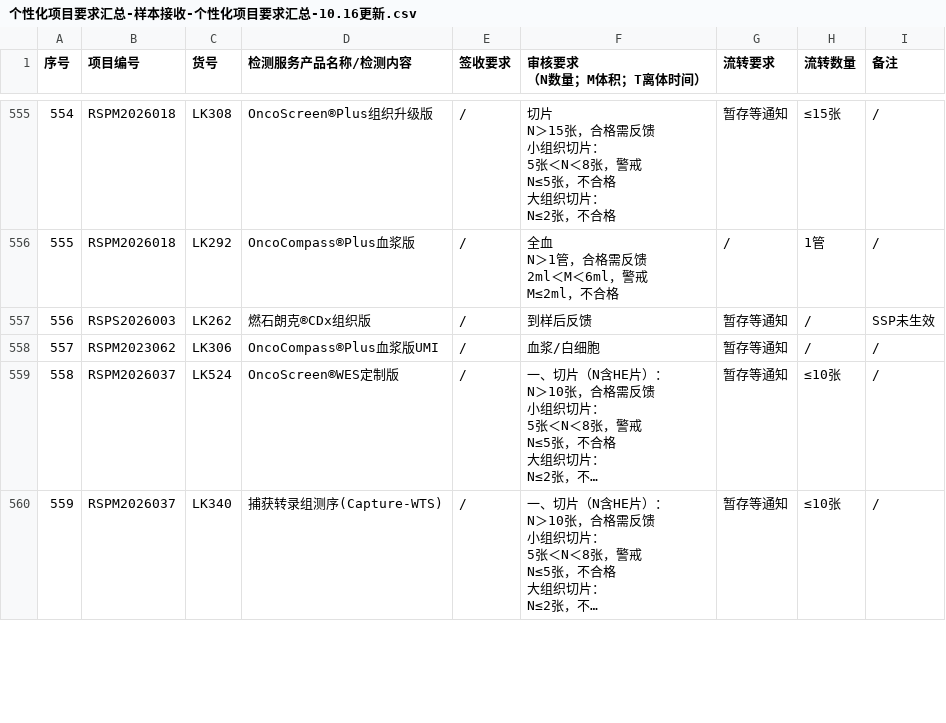
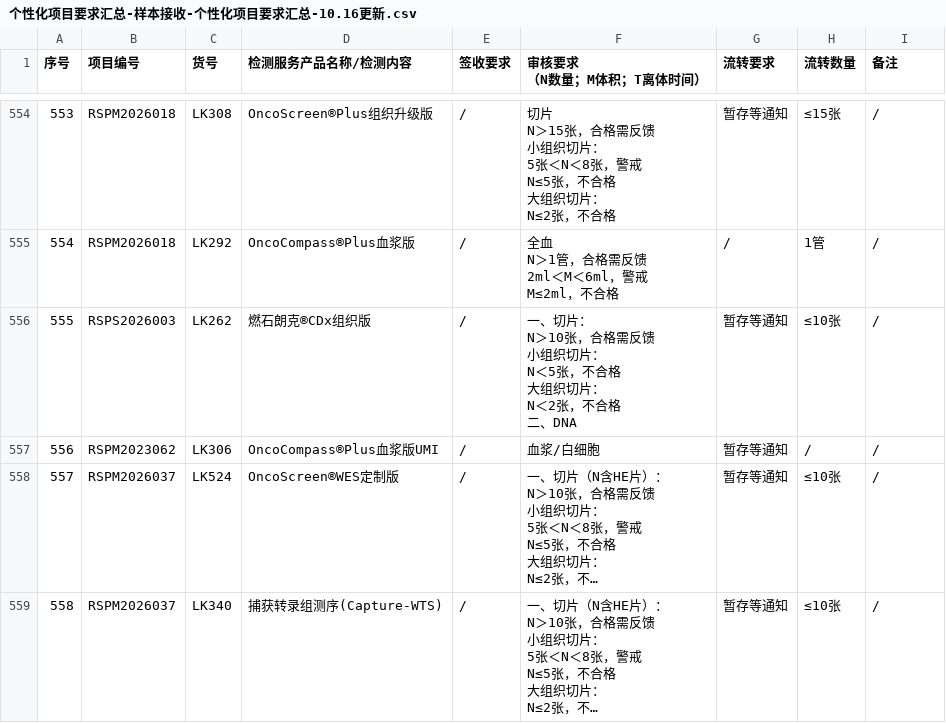
Before and after one commit to sy2924/project-qc-data, a CSV file: 个性化项目要求汇总-样本接收-个性化项目要求汇总-10.16更新.csv, drawn as a sheet; only a part is shown, gaps mark what is left out; long unchanged cells end in …; addresses are those after the commit; ↵ is a line break in a cell; the diff covers the shown part only; the diff names each change by its address in the sheet, - before the commit and + after, or states it on an @@ line.

```diff
--- a/个性化项目要求汇总-样本接收-个性化项目要求汇总-10.16更新.csv
+++ b/个性化项目要求汇总-样本接收-个性化项目要求汇总-10.16更新.csv
@@ column A (序号) renumbered between rows 481 and 603 @@
-F556 (审核要求 （N数量；M体积；T离体时间）): 到样后反馈
+F556 (审核要求 （N数量；M体积；T离体时间）): 一、切片： ↵ N＞10张，合格需反馈 ↵ 小组织切片： ↵ N＜5张，不合格 ↵ 大组织切片： ↵ N＜2张，不合格 ↵ 二、DNA
-H556 (流转数量): /
+H556 (流转数量): ≤10张
-I556 (备注): SSP未生效
+I556 (备注): /
```
Also changed, not shown: 9 added rows, 1 removed row and 26 edited cells elsewhere in this file.
